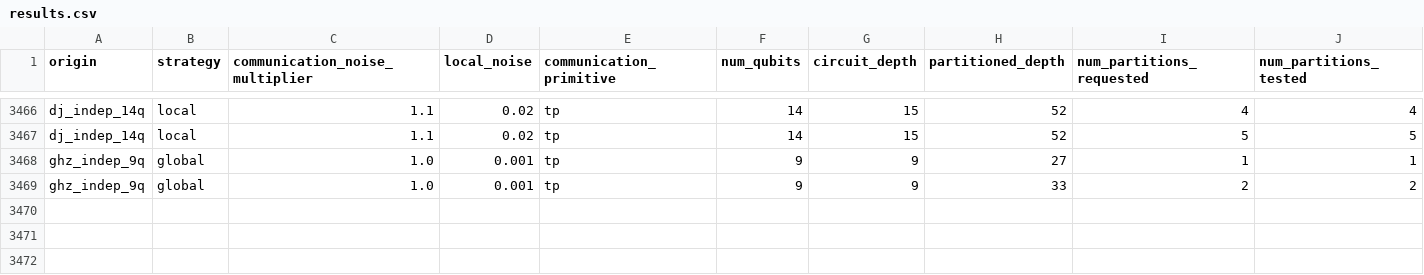
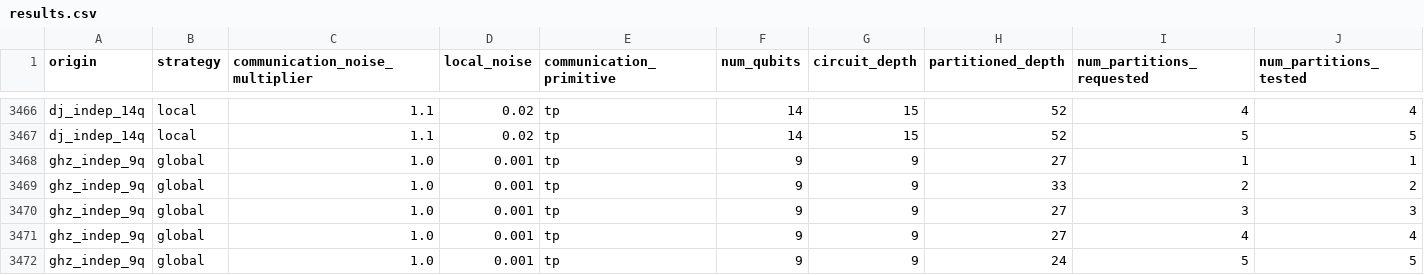
Before and after one commit to grageragarces/ZNE-DQC, a CSV file: results.csv, drawn as a sheet; only a part is shown, gaps mark what is left out; rows hold the shown columns only; the diff names each change by its address in the sheet, - before the commit and + after, or states it on an @@ line.

Commit message:
data

```diff
--- a/results.csv
+++ b/results.csv
+row 3470: ghz_indep_9q | global | 1.0 | 0.001 | tp | 9 | 9 | 27 | 3 | 3
+row 3471: ghz_indep_9q | global | 1.0 | 0.001 | tp | 9 | 9 | 27 | 4 | 4
+row 3472: ghz_indep_9q | global | 1.0 | 0.001 | tp | 9 | 9 | 24 | 5 | 5
```
Also changed, not shown: 2 other files.
